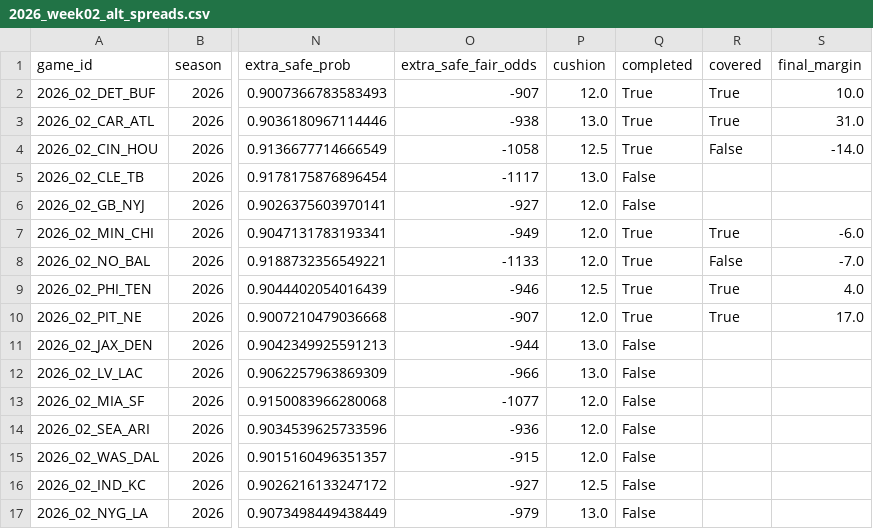
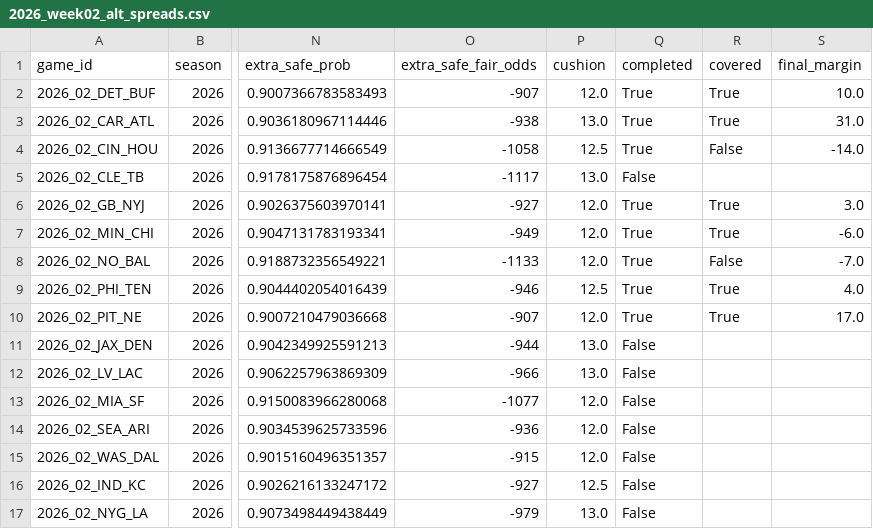
Before and after one commit to elanmuniz/NFL-predictor-site, a CSV file: data/2026_week02_alt_spreads.csv, drawn as a sheet; only a part is shown, gaps mark what is left out; the diff names each change by its address in the sheet, - before the commit and + after, or states it on an @@ line.

```diff
--- a/data/2026_week02_alt_spreads.csv
+++ b/data/2026_week02_alt_spreads.csv
-Q6 (completed): False
+Q6 (completed): True
-R6 (covered): (empty)
+R6 (covered): True
-S6 (final_margin): (empty)
+S6 (final_margin): 3.0
```
Also changed, not shown: data/2026_week02.csv, data/2026_week02_fantasy.csv, 8 other files.
